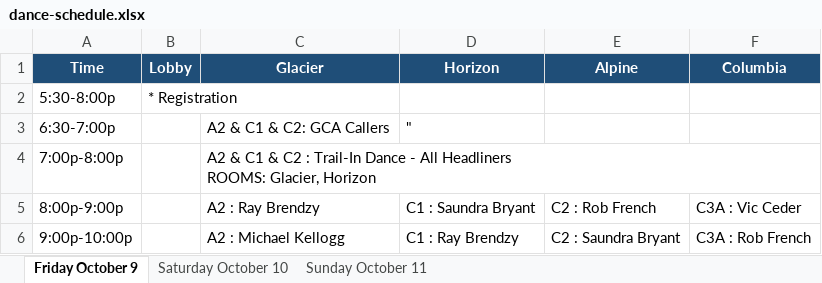
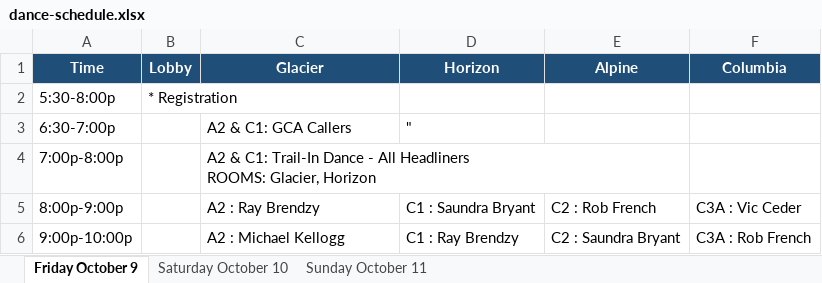
Before and after one commit to seweil/dance-schedule, an Excel workbook: content/MotivateToSeattle/data/dance-schedule.xlsx, sheet Friday October 9, drawn as a sheet; values as stored, in another font and other column widths than the file's, no borders; the diff names each change by its address in the sheet, - before the commit and + after, or states it on an @@ line.

Commit message:
No C2 in big sessions

```diff
--- a/content/MotivateToSeattle/data/dance-schedule.xlsx (sheet Friday October 9)
+++ b/content/MotivateToSeattle/data/dance-schedule.xlsx (sheet Friday October 9)
-C3 (Glacier): A2 & C1 & C2: GCA Callers
+C3 (Glacier): A2 & C1: GCA Callers
-C4 (Glacier): A2 & C1 & C2 : Trail-In Dance…
+C4 (Glacier): A2 & C1: Trail-In Dance…
```
Also changed, not shown: sheet Sunday October 11.
